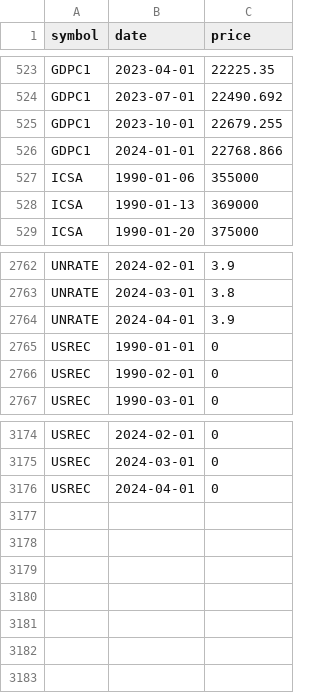
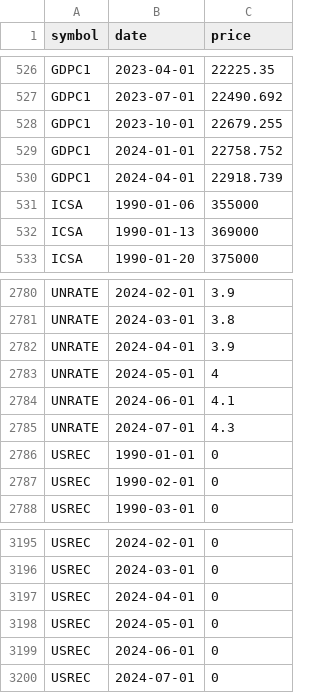
Before and after one commit to andrewheiss/datavizf24.classes.andrewheiss.com, a CSV file: files/data/processed_data/fred.csv, drawn as a sheet; only a part is shown, gaps mark what is left out; the diff covers the shown part only.

```diff
--- a/files/data/processed_data/fred.csv
+++ b/files/data/processed_data/fred.csv
@@ -525,3 +528,4 @@ GDPC1,2023-07-01,22490.692
 GDPC1,2023-10-01,22679.255
-GDPC1,2024-01-01,22768.866
+GDPC1,2024-01-01,22758.752
+GDPC1,2024-04-01,22918.739
 ICSA,1990-01-06,355000
@@ -2764,2 +2782,5 @@ UNRATE,2024-03-01,3.8
 UNRATE,2024-04-01,3.9
+UNRATE,2024-05-01,4
+UNRATE,2024-06-01,4.1
+UNRATE,2024-07-01,4.3
 USREC,1990-01-01,0
@@ -3176 +3197,4 @@ USREC,2024-03-01,0
 USREC,2024-04-01,0
+USREC,2024-05-01,0
+USREC,2024-06-01,0
+USREC,2024-07-01,0
```
Also changed, not shown: 17 added rows and 21 edited cells elsewhere in this file, files/data/processed_data/wdi_annotations.csv, files/data/processed_data/wdi_lifeexp.csv, 2 other files.
